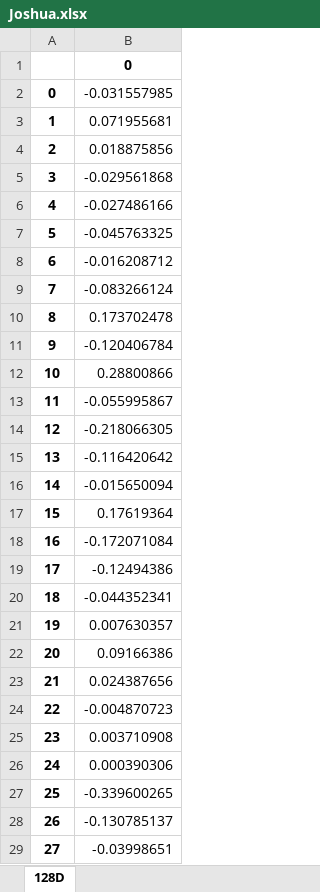
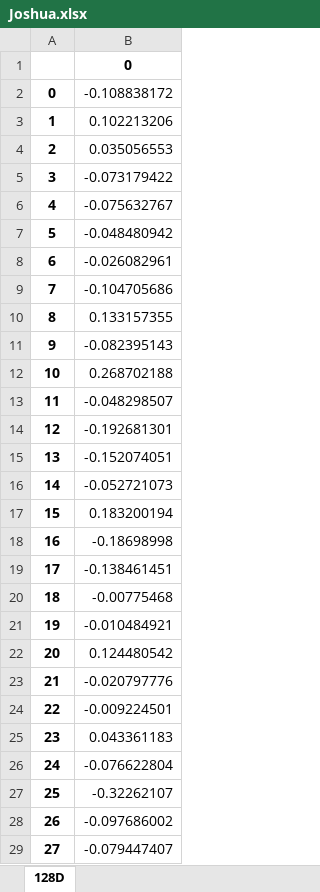
Before and after one commit to rootadminWalker/Face-app, an Excel workbook: Face_recognition/Users/Joshua.xlsx, sheet 128D, drawn as a sheet; only a part is shown; values as stored, in another font and other column widths than the file's, no borders; the diff covers the shown part only; the diff names each change by its address in the sheet, - before the commit and + after, or states it on an @@ line.

```diff
--- a/Face_recognition/Users/Joshua.xlsx (sheet 128D)
+++ b/Face_recognition/Users/Joshua.xlsx (sheet 128D)
-B2: -0.031557985
+B2: -0.108838172
-B3: 0.071955681
+B3: 0.102213206
-B4: 0.018875856
+B4: 0.035056553
-B5: -0.029561868
+B5: -0.073179422
-B6: -0.027486166
+B6: -0.075632767
-B7: -0.045763325
+B7: -0.048480942
-B8: -0.016208712
+B8: -0.026082961
-B9: -0.083266124
+B9: -0.104705686
-B10: 0.173702478
+B10: 0.133157355
-B11: -0.120406784
+B11: -0.082395143
-B12: 0.28800866
+B12: 0.268702188
-B13: -0.055995867
+B13: -0.048298507
-B14: -0.218066305
+B14: -0.192681301
-B15: -0.116420642
+B15: -0.152074051
-B16: -0.015650094
+B16: -0.052721073
-B17: 0.17619364
+B17: 0.183200194
-B18: -0.172071084
+B18: -0.18698998
-B19: -0.12494386
+B19: -0.138461451
-B20: -0.044352341
+B20: -0.00775468
-B21: 0.007630357
+B21: -0.010484921
-B22: 0.09166386
+B22: 0.124480542
-B23: 0.024387656
+B23: -0.020797776
-B24: -0.004870723
+B24: -0.009224501
-B25: 0.003710908
+B25: 0.043361183
-B26: 0.000390306
+B26: -0.076622804
-B27: -0.339600265
+B27: -0.32262107
-B28: -0.130785137
+B28: -0.097686002
-B29: -0.03998651
+B29: -0.079447407
```
Also changed, not shown: 100 edited cells elsewhere in this sheet, 8 other files.
